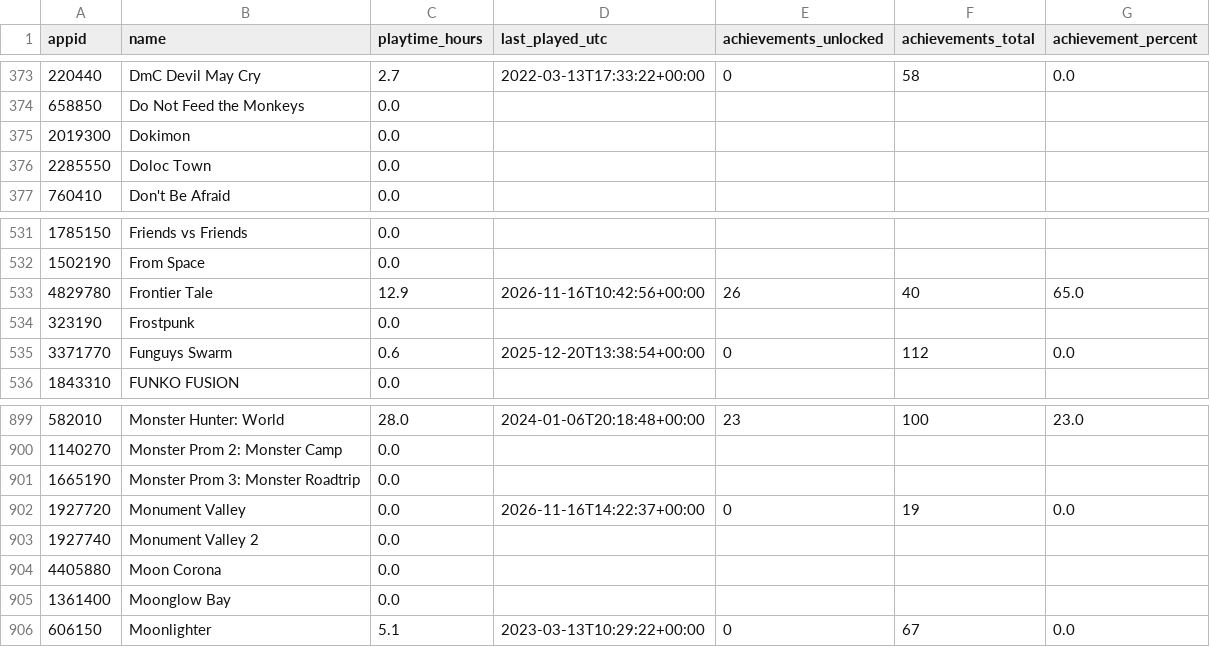
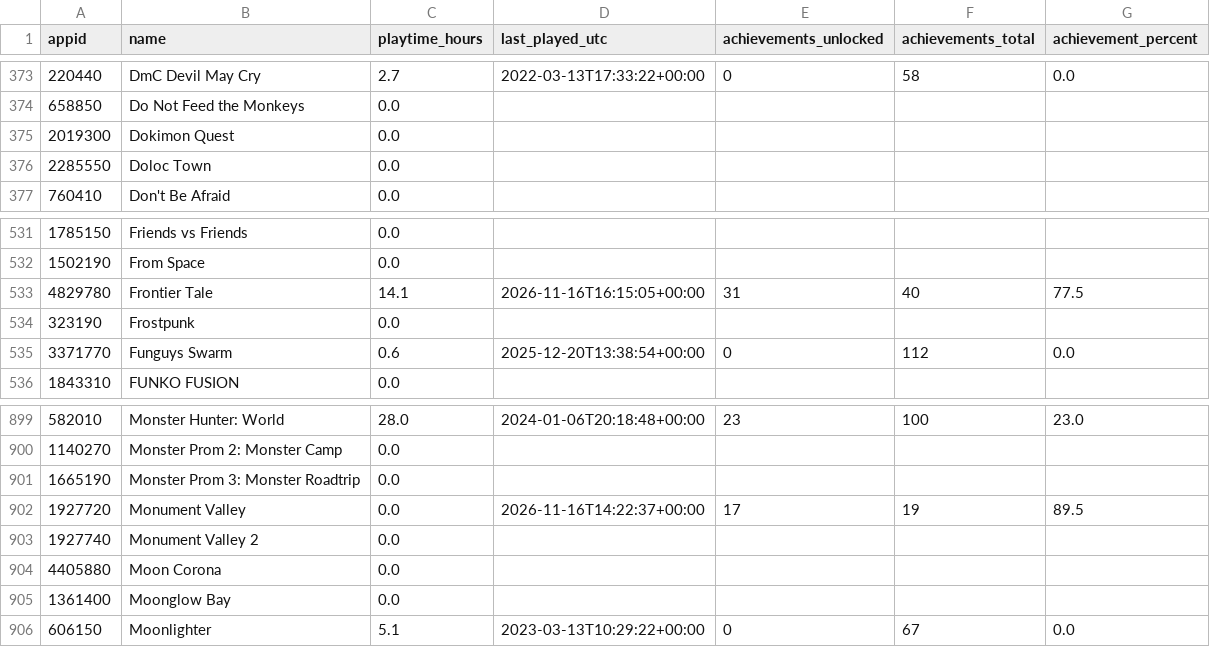
Before and after one commit to loiey8848-blip/steam-data, a CSV file: data/achievement-summary.csv, drawn as a sheet; only a part is shown, gaps mark what is left out.

Commit message:
Update Steam library, wishlist and achievements

```diff
--- a/data/achievement-summary.csv
+++ b/data/achievement-summary.csv
@@ -374,3 +374,3 @@
 658850,Do Not Feed the Monkeys,0.0,,,,
-2019300,Dokimon,0.0,,,,
+2019300,Dokimon Quest,0.0,,,,
 2285550,Doloc Town,0.0,,,,
@@ -532,3 +532,3 @@
 1502190,From Space,0.0,,,,
-4829780,Frontier Tale,12.9,2026-11-16T10:42:56+00:00,26,40,65.0
+4829780,Frontier Tale,14.1,2026-11-16T16:15:05+00:00,31,40,77.5
 323190,Frostpunk,0.0,,,,
@@ -901,3 +901,3 @@
 1665190,Monster Prom 3: Monster Roadtrip,0.0,,,,
-1927720,Monument Valley,0.0,2026-11-16T14:22:37+00:00,0,19,0.0
+1927720,Monument Valley,0.0,2026-11-16T14:22:37+00:00,17,19,89.5
 1927740,Monument Valley 2,0.0,,,,
```
Also changed, not shown: data/library.csv, 24 other files.
